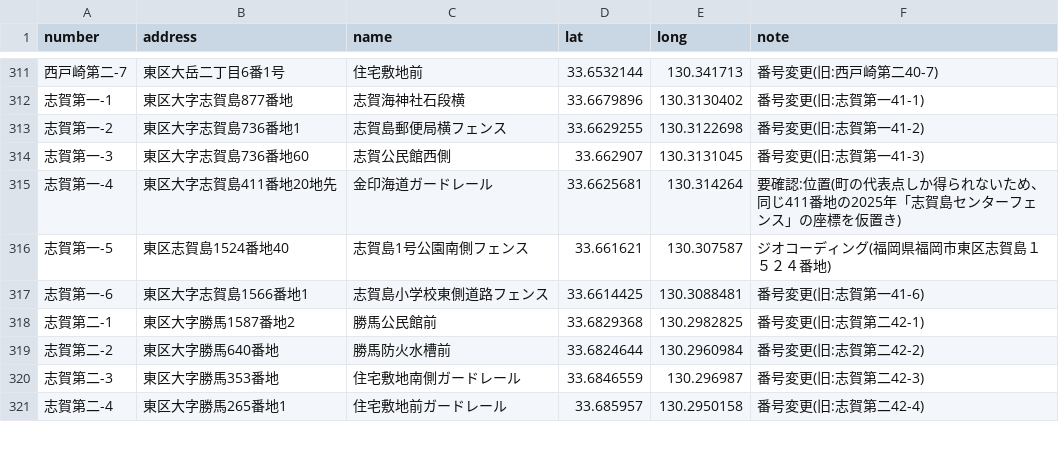
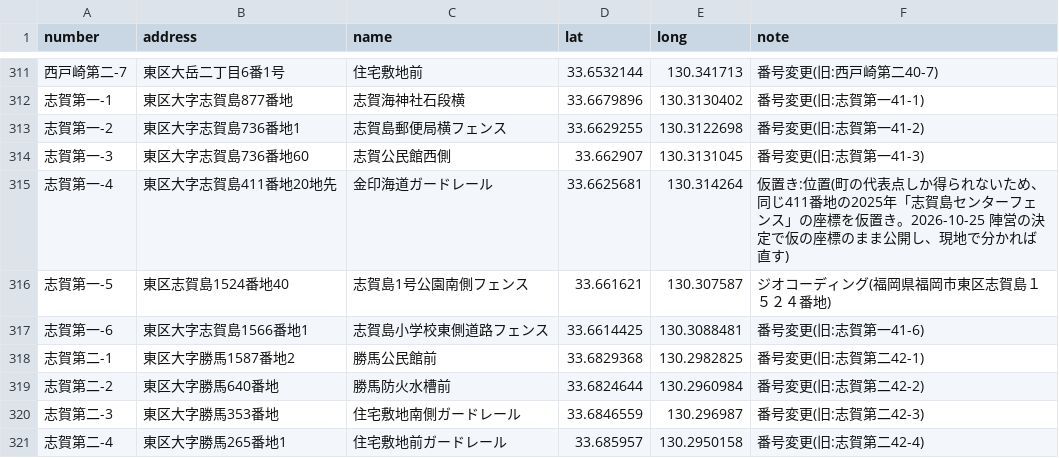
Before and after one commit to teamfukuoka/poster-map, a CSV file: data/2026/boards.csv, drawn as a sheet; only a part is shown, gaps mark what is left out.

```diff
--- a/data/2026/boards.csv
+++ b/data/2026/boards.csv
@@ -314,3 +314,3 @@
 志賀第一-3,東区大字志賀島736番地60,志賀公民館西側,33.662907,130.3131045,番号変更(旧:志賀第一41-3)
-志賀第一-4,東区大字志賀島411番地20地先,金印海道ガードレール,33.6625681,130.314264,要確認:位置(町の代表点しか得られないため、同じ411番地の2025年「志賀島センターフェンス」の座標を仮置き)
+志賀第一-4,東区大字志賀島411番地20地先,金印海道ガードレール,33.6625681,130.314264,仮置き:位置(町の代表点しか得られないため、同じ411番地の2025年「志賀島センターフェンス」の座標を仮置き。2026-10-25 陣営の決定で仮の座標のまま公開し、現地で分かれば直す)
 志賀第一-5,東区志賀島1524番地40,志賀島1号公園南側フェンス,33.661621,130.307587,ジオコーディング(福岡県福岡市東区志賀島１５２４番地)
```
